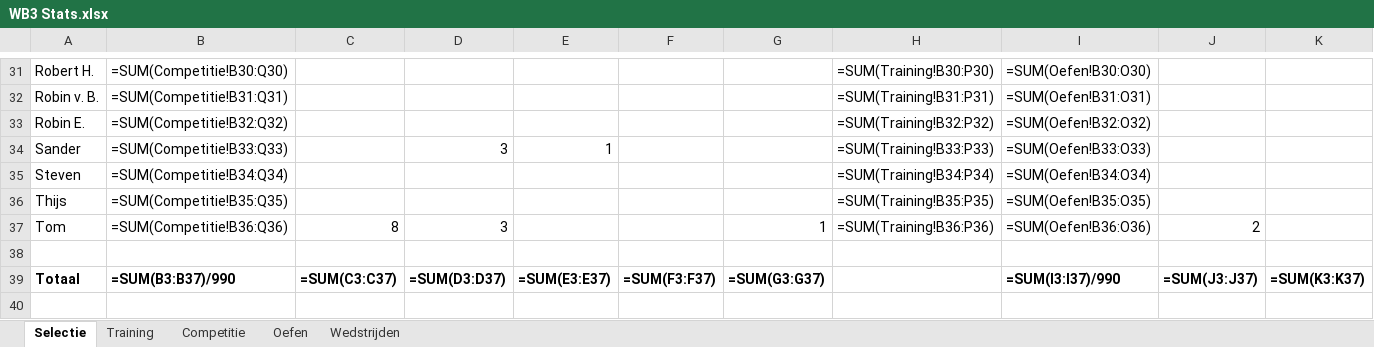
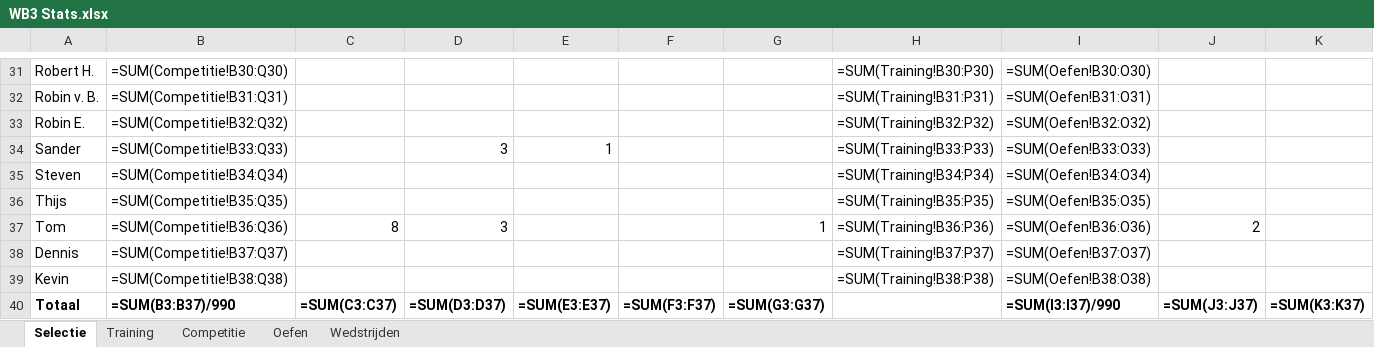
Before and after one commit to Jelmersma/wb3-stats, an Excel workbook: data/WB3 Stats.xlsx, sheet Selectie, drawn as a sheet; only a part is shown, gaps mark what is left out; values as stored, in another font and other column widths than the file's, no borders; formulas without a stored value are shown as written; rows hold the shown columns only; the diff names each change by its address in the sheet, - before the commit and + after, or states it on an @@ line.

```diff
--- a/data/WB3 Stats.xlsx (sheet Selectie)
+++ b/data/WB3 Stats.xlsx (sheet Selectie)
-row 38: (empty)
+row 38: Dennis | =SUM(Competitie!B37:Q37) |  |  |  |  |  | =SUM(Training!B37:P37) | =SUM(Oefen!B37:O37)
+row 39: Kevin | =SUM(Competitie!B38:Q38) |  |  |  |  |  | =SUM(Training!B38:P38) | =SUM(Oefen!B38:O38)
```
Also changed, not shown: sheet Oefen, sheet Competitie, sheet Training, 7 other files.
